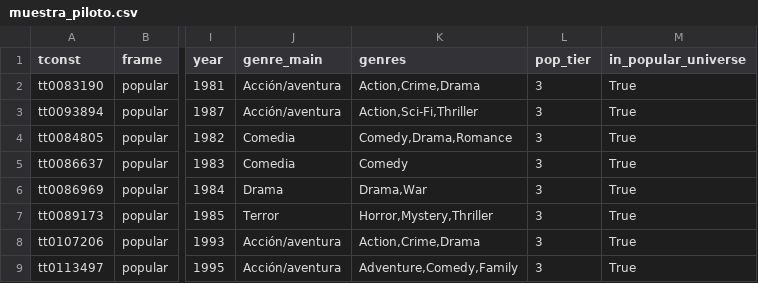
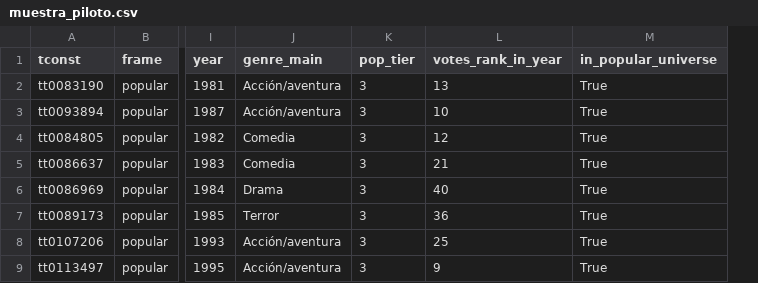
Before and after one commit to victoriano/happyend, a CSV file: data/derived/muestra_piloto.csv, drawn as a sheet; only a part is shown, gaps mark what is left out; removed rows and columns are numbered as before the commit, all else as after; the diff names each change by its address in the sheet, - before the commit and + after, or states it on an @@ line.

```diff
--- a/data/derived/muestra_piloto.csv
+++ b/data/derived/muestra_piloto.csv
-column K (genres), rows 2-9: Action,Crime,Drama | Action,Sci-Fi,Thriller | Comedy,Drama,Romance | Comedy | Drama,War | Horror,Mystery,Thriller | Action,Crime,Drama | Adventure,Comedy,Family
+column L (votes_rank_in_year), rows 2-9: 13 | 10 | 12 | 21 | 40 | 36 | 25 | 9
```
Also changed, not shown: 46 other files.
